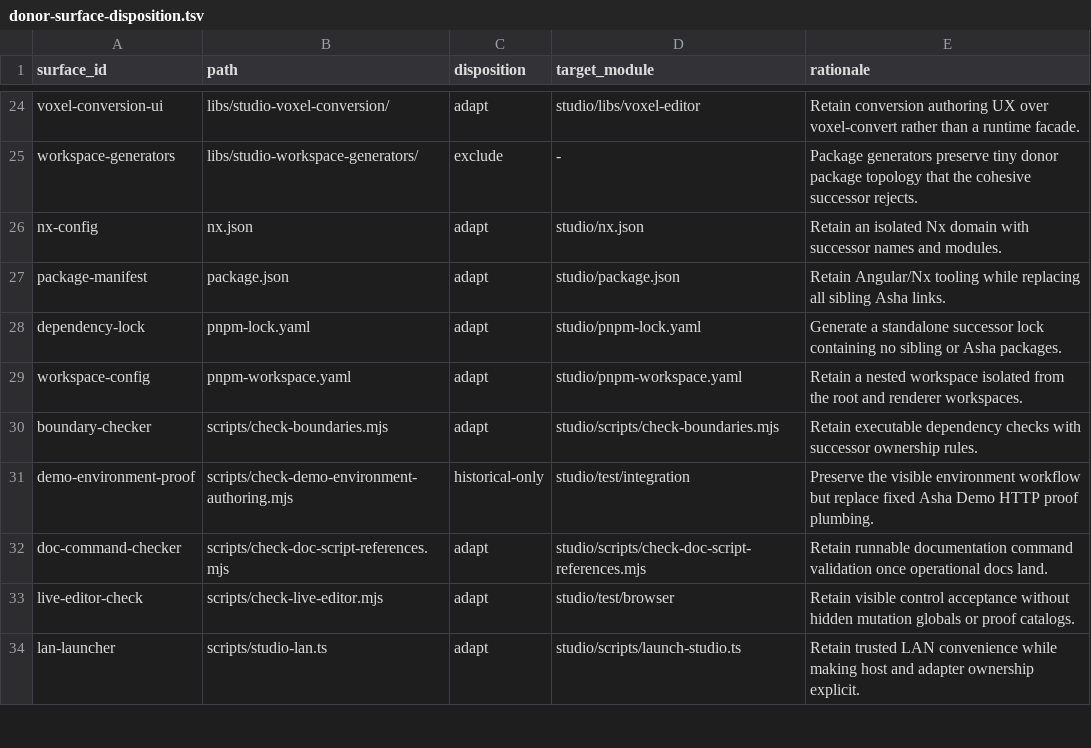
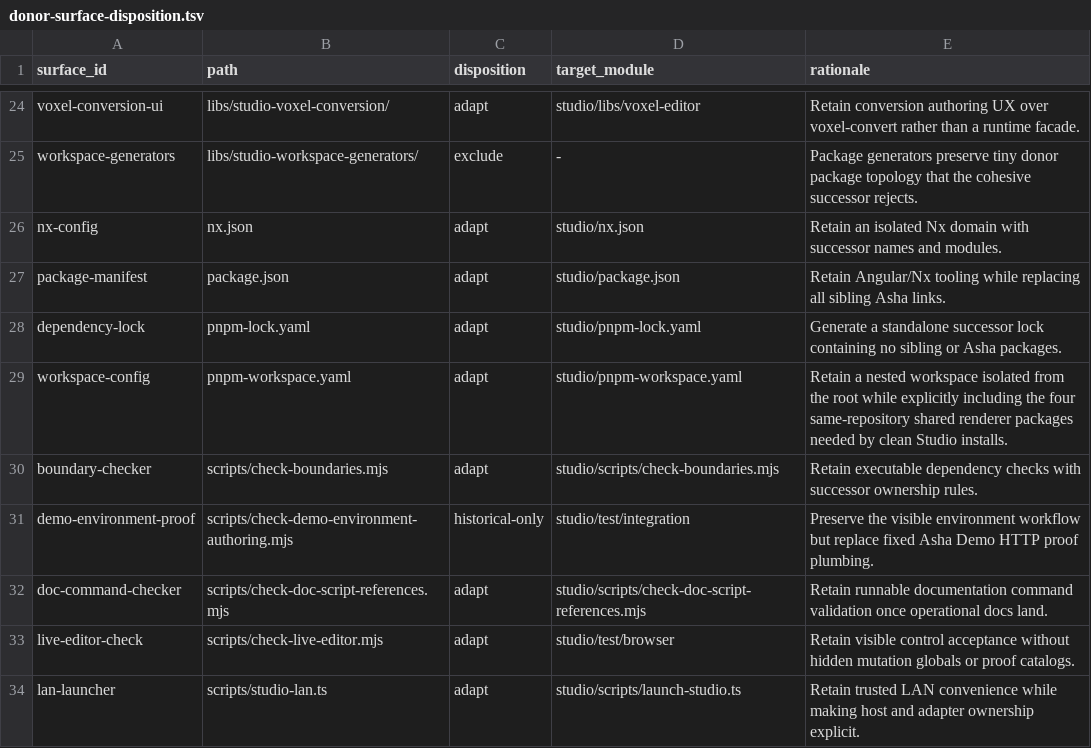
Before and after one commit to FuzzySlipper/rusty-engine, a TSV file: studio/donor-surface-disposition.tsv, drawn as a sheet; only a part is shown, gaps mark what is left out.

```diff
--- a/studio/donor-surface-disposition.tsv
+++ b/studio/donor-surface-disposition.tsv
@@ -28,3 +28,3 @@ package-manifest	package.json	adapt	studio/package.json	Retain Angular/Nx toolin
 dependency-lock	pnpm-lock.yaml	adapt	studio/pnpm-lock.yaml	Generate a standalone successor lock containing no sibling or Asha packages.
-workspace-config	pnpm-workspace.yaml	adapt	studio/pnpm-workspace.yaml	Retain a nested workspace isolated from the root and renderer workspaces.
+workspace-config	pnpm-workspace.yaml	adapt	studio/pnpm-workspace.yaml	Retain a nested workspace isolated from the root while explicitly including the four same-repository shared renderer packages needed by clean Studio installs.
 boundary-checker	scripts/check-boundaries.mjs	adapt	studio/scripts/check-boundaries.mjs	Retain executable dependency checks with successor ownership rules.
```
Also changed, not shown: studio/owner-adoption.tsv, 35 other files.
